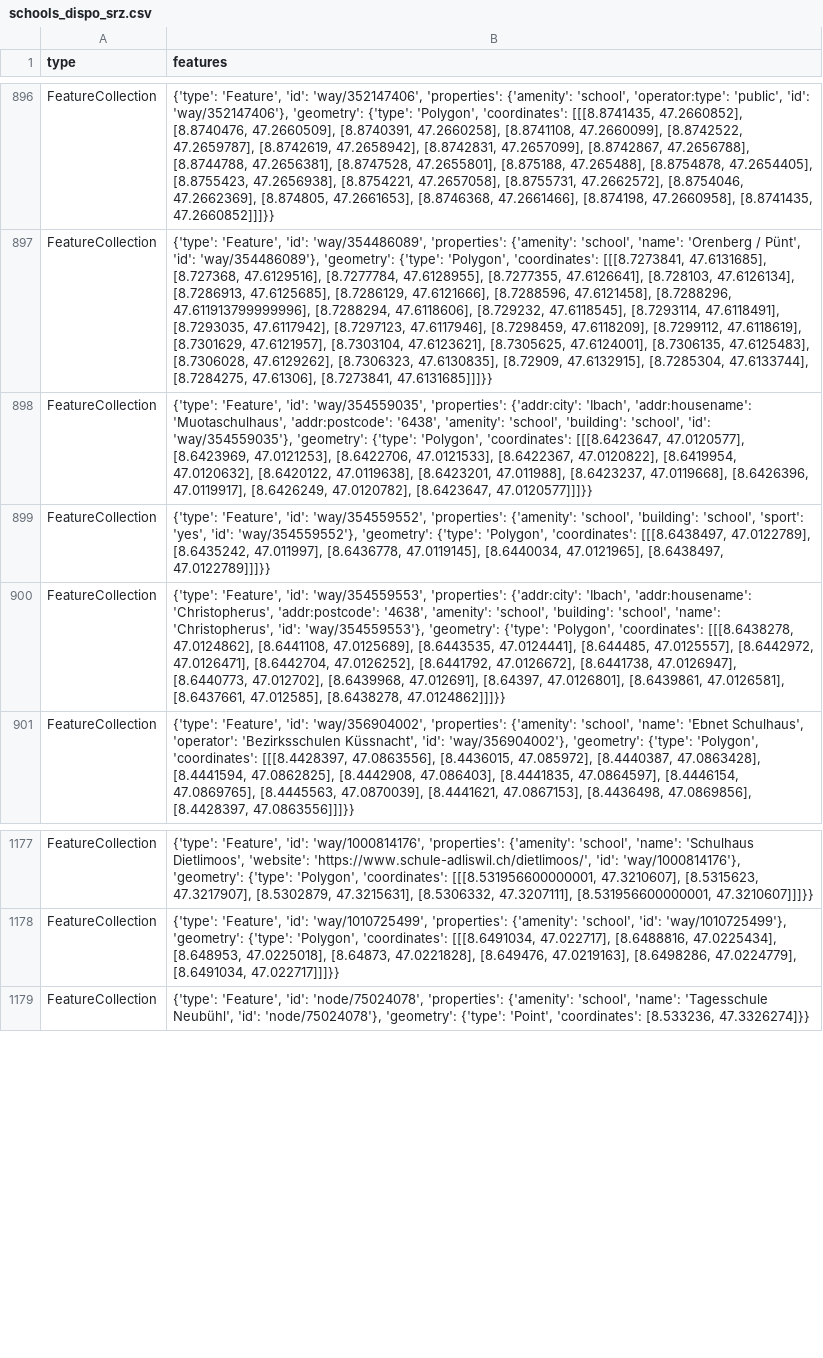
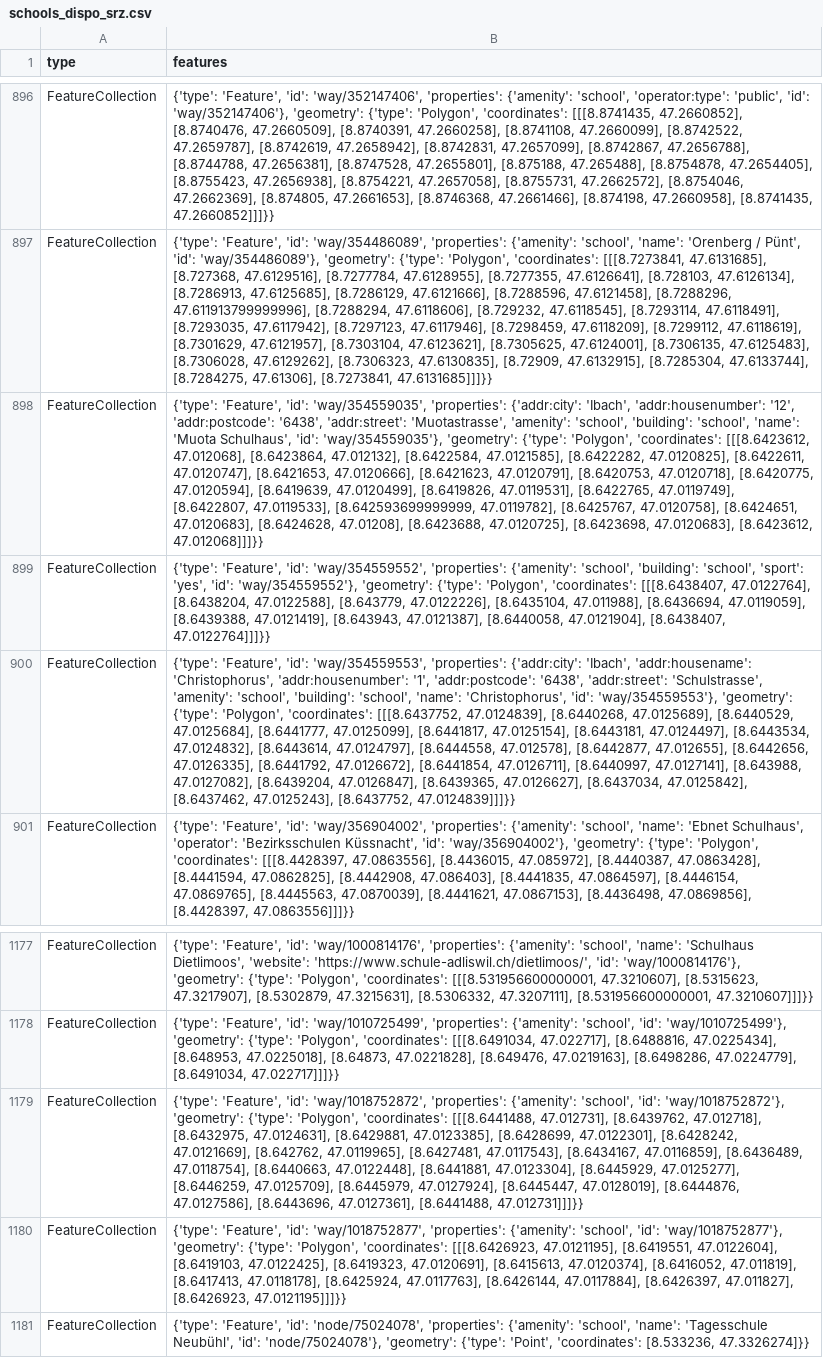
Before and after one commit to chnuessli/elz-data, a CSV file: data/csv/schools/schools_dispo_srz.csv, drawn as a sheet; only a part is shown, gaps mark what is left out; the diff names each change by its address in the sheet, - before the commit and + after, or states it on an @@ line.

```diff
--- a/data/csv/schools/schools_dispo_srz.csv
+++ b/data/csv/schools/schools_dispo_srz.csv
-B898 (features): …{'addr:city': 'Ibach', 'addr:housename': 'Muotaschulhaus', 'addr:postcode': '6438', 'amenity': 'school', 'building': 'school', 'id': 'way/354559035'}, 'geometry': {'type': 'Polygon', 'coordinates': [[[8.6423647, 47.0120577], [8.6423969, 47.0121253], [8.6422706, 47.0121533], [8.6422367, 47.0120822], [8.6419954, 47.0120632], [8.6420122, 47.0119638], [8.6423201, 47.011988], [8.6423237, 47.0119668], [8.6426396, 47.0119917], [8.6426249, 47.0120782], [8.6423647, 47.0120577]]]}}
+B898 (features): …{'addr:city': 'Ibach', 'addr:housenumber': '12', 'addr:postcode': '6438', 'addr:street': 'Muotastrasse', 'amenity': 'school', 'building': 'school', 'name': 'Muota Schulhaus', 'id': 'way/354559035'}, 'geometry': {'type': 'Polygon', 'coordinates': [[[8.6423612, 47.012068], [8.6423864, 47.012132], [8.6422584, 47.0121585], [8.6422282, 47.0120825], [8.6422611, 47.0120747], [8.6421653, 47.0120666], [8.6421623, 47.0120791], [8.6420753, 47.0120718], [8.6420775, 47.0120594], [8.6419639, 47.0120499], [8.6419826, 47.0119531], [8.6422765, 47.0119749], [8.6422807, 47.0119533], [8.642593699999999, 47.0119782], [8.6425767, 47.0120758], [8.6424651, 47.0120683], [8.6424628, 47.01208], [8.6423688, 47.0120725], [8.6423698, 47.0120683], [8.6423612, 47.012068]]]}}
-B899 (features): …'Polygon', 'coordinates': [[[8.6438497, 47.0122789], [8.6435242, 47.011997], [8.6436778, 47.0119145], [8.6440034, 47.0121965], [8.6438497, 47.0122789]]]}}
+B899 (features): …'Polygon', 'coordinates': [[[8.6438407, 47.0122764], [8.6438204, 47.0122588], [8.643779, 47.0122226], [8.6435104, 47.011988], [8.6436694, 47.0119059], [8.6439388, 47.0121419], [8.643943, 47.0121387], [8.6440058, 47.0121904], [8.6438407, 47.0122764]]]}}
-B900 (features): …'Ibach', 'addr:housename': 'Christopherus', 'addr:postcode': '4638', 'amenity': 'school', 'building': 'school', 'name': 'Christopherus', 'id': 'way/354559553'}, 'geometry': {'type': 'Polygon', 'coordinates': [[[8.6438278, 47.0124862], [8.6441108, 47.0125689], [8.6443535, 47.0124441], [8.644485, 47.0125557], [8.6442972, 47.0126471], [8.6442704, 47.0126252], [8.6441792, 47.0126672], [8.6441738, 47.0126947], [8.6440773, 47.012702], [8.6439968, 47.012691], [8.64397, 47.0126801], [8.6439861, 47.0126581], [8.6437661, 47.012585], [8.6438278, 47.0124862]]]}}
+B900 (features): …'Ibach', 'addr:housename': 'Christophorus', 'addr:housenumber': '1', 'addr:postcode': '6438', 'addr:street': 'Schulstrasse', 'amenity': 'school', 'building': 'school', 'name': 'Christophorus', 'id': 'way/354559553'}, 'geometry': {'type': 'Polygon', 'coordinates': [[[8.6437752, 47.0124839], [8.6440268, 47.0125689], [8.6440529, 47.0125684], [8.6441777, 47.0125099], [8.6441817, 47.0125154], [8.6443181, 47.0124497], [8.6443534, 47.0124832], [8.6443614, 47.0124797], [8.6444558, 47.012578], [8.6442877, 47.012655], [8.6442656, 47.0126335], [8.6441792, 47.0126672], [8.6441854, 47.0126711], [8.6440997, 47.0127141], [8.643988, 47.0127082], [8.6439204, 47.0126847], [8.6439365, 47.0126627], [8.6437034, 47.0125842], [8.6437462, 47.0125243], [8.6437752, 47.0124839]]]}}
+row 1179: FeatureCollection | {'type': 'Feature', 'id': 'way/1018752872', 'properties': {'amenity': 'school', 'id': 'way/1018752872'}, 'geometry': {'type': 'Polygon', 'coordinates': [[[8.6441488, 47.012731], [8.6439762, 47.012718], [8.6432975, 47.0124631], [8.6429881, 47.0123385], [8.6428699, 47.0122301], [8.6428242, 47.0121669], [8.642762, 47.0119965], [8.6427481, 47.0117543], [8.6434167, 47.0116859], [8.6436489, 47.0118754], [8.6440663, 47.0122448], [8.6441881, 47.0123304], [8.6445929, 47.0125277], [8.6446259, 47.0125709], [8.6445979, 47.0127924], [8.6445447, 47.0128019], [8.6444876, 47.0127586], [8.6443696, 47.0127361], [8.6441488, 47.012731]]]}}
+row 1180: FeatureCollection | {'type': 'Feature', 'id': 'way/1018752877', 'properties': {'amenity': 'school', 'id': 'way/1018752877'}, 'geometry': {'type': 'Polygon', 'coordinates': [[[8.6426923, 47.0121195], [8.6419551, 47.0122604], [8.6419103, 47.0122425], [8.6419323, 47.0120691], [8.6415613, 47.0120374], [8.6416052, 47.011819], [8.6417413, 47.0118178], [8.6425924, 47.0117763], [8.6426144, 47.0117884], [8.6426397, 47.011827], [8.6426923, 47.0121195]]]}}
```
Also changed, not shown: data/csv/access/gates/gates_dispo_srz.csv, data/csv/access/gates/gates_kt_sz.csv, 4 other files.
